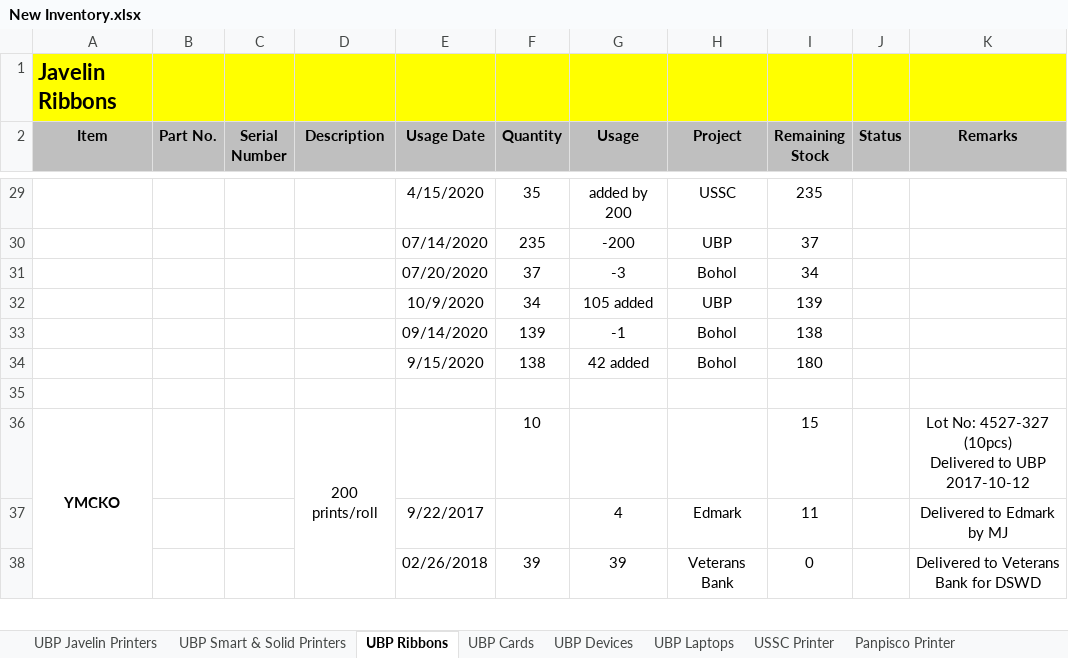
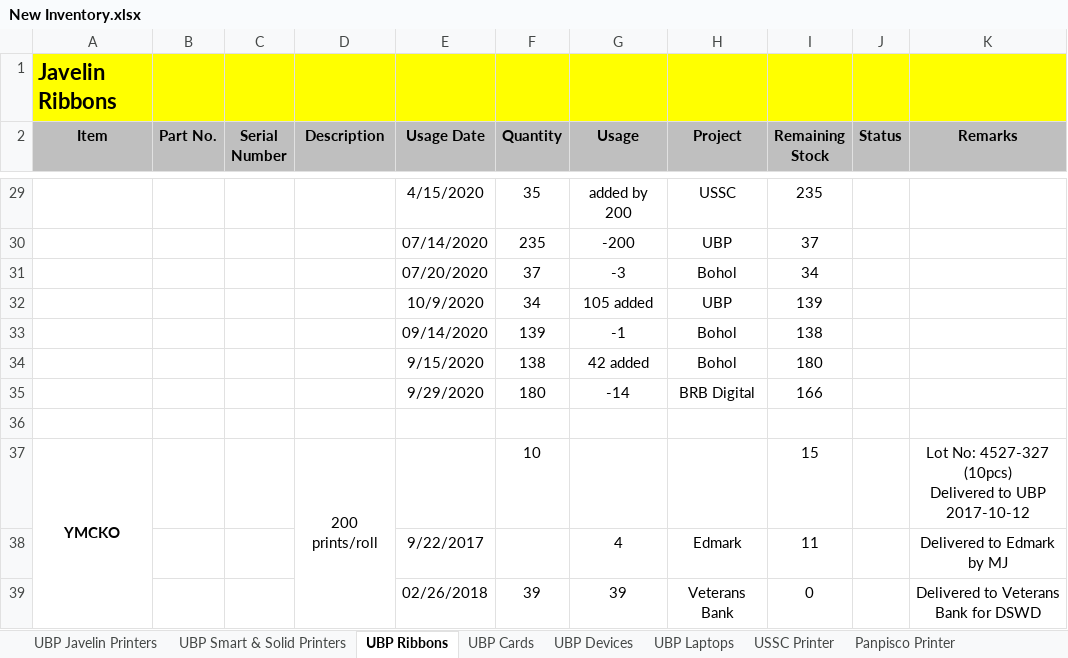
Before and after one commit to Mik-Arvin-Repo/Inventory, an Excel workbook: New Inventory.xlsx, sheet UBP Ribbons, drawn as a sheet; only a part is shown, gaps mark what is left out; values as stored, in another font and other column widths than the file's, no borders; the diff covers the shown part only; the diff names each change by its address in the sheet, - before the commit and + after, or states it on an @@ line.

Commit message:
Update New Inventory.xlsx

```diff
--- a/New Inventory.xlsx (sheet UBP Ribbons)
+++ b/New Inventory.xlsx (sheet UBP Ribbons)
+row 35:  |  |  |  | 9/29/2020 | 180 | -14 | BRB Digital | 166
```
Also changed, not shown: merged cells elsewhere in this sheet.
